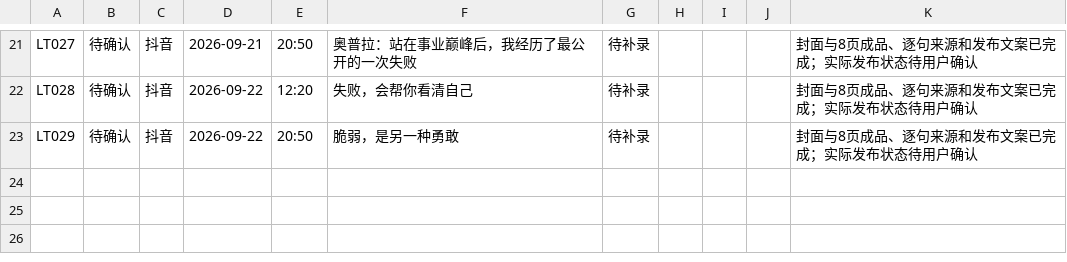
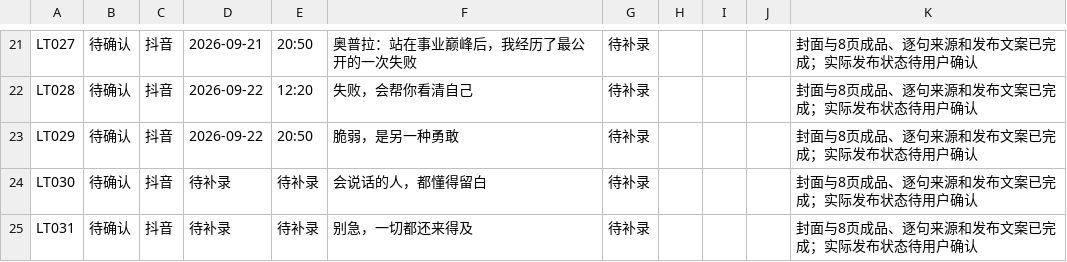
Before and after one commit to jhasschen-max/low-temperature-otter-content, a CSV file: data/发布记录.csv, drawn as a sheet; only a part is shown, gaps mark what is left out.

```diff
--- a/data/发布记录.csv
+++ b/data/发布记录.csv
@@ -23 +23,3 @@ LT028,待确认,抖音,2026-09-22,12:20,"失败，会帮你看清自己",待补
 LT029,待确认,抖音,2026-09-22,20:50,"脆弱，是另一种勇敢",待补录,,,,封面与8页成品、逐句来源和发布文案已完成；实际发布状态待用户确认
+LT030,待确认,抖音,待补录,待补录,"会说话的人，都懂得留白",待补录,,,,封面与8页成品、逐句来源和发布文案已完成；实际发布状态待用户确认
+LT031,待确认,抖音,待补录,待补录,"别急，一切都还来得及",待补录,,,,封面与8页成品、逐句来源和发布文案已完成；实际发布状态待用户确认
```
Also changed, not shown: data/来源台账.csv, data/选题台账.csv, 30 other files.
